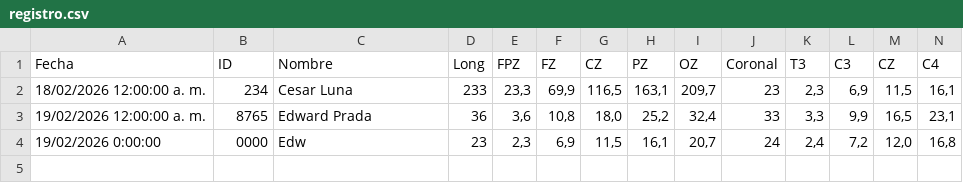
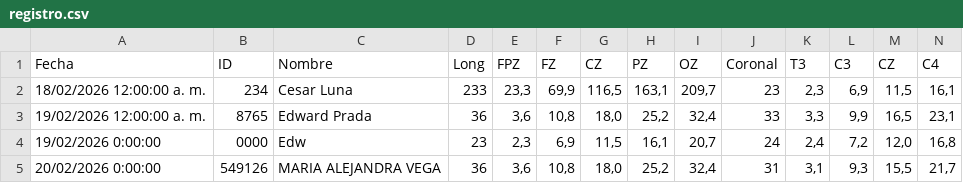
Before and after one commit to cesarl131481/csv-backend-vercel, a CSV file: registro.csv, drawn as a sheet; only a part is shown; rows hold the shown columns only; the diff names each change by its address in the sheet, - before the commit and + after, or states it on an @@ line.

Commit message:
append registro.csv

```diff
--- a/registro.csv
+++ b/registro.csv
+row 5: 20/02/2026 0:00:00 | 549126 | MARIA ALEJANDRA VEGA | 36 | 3,6 | 10,8 | 18,0 | 25,2 | 32,4 | 31 | 3,1 | 9,3 | 15,5 | 21,7
```
